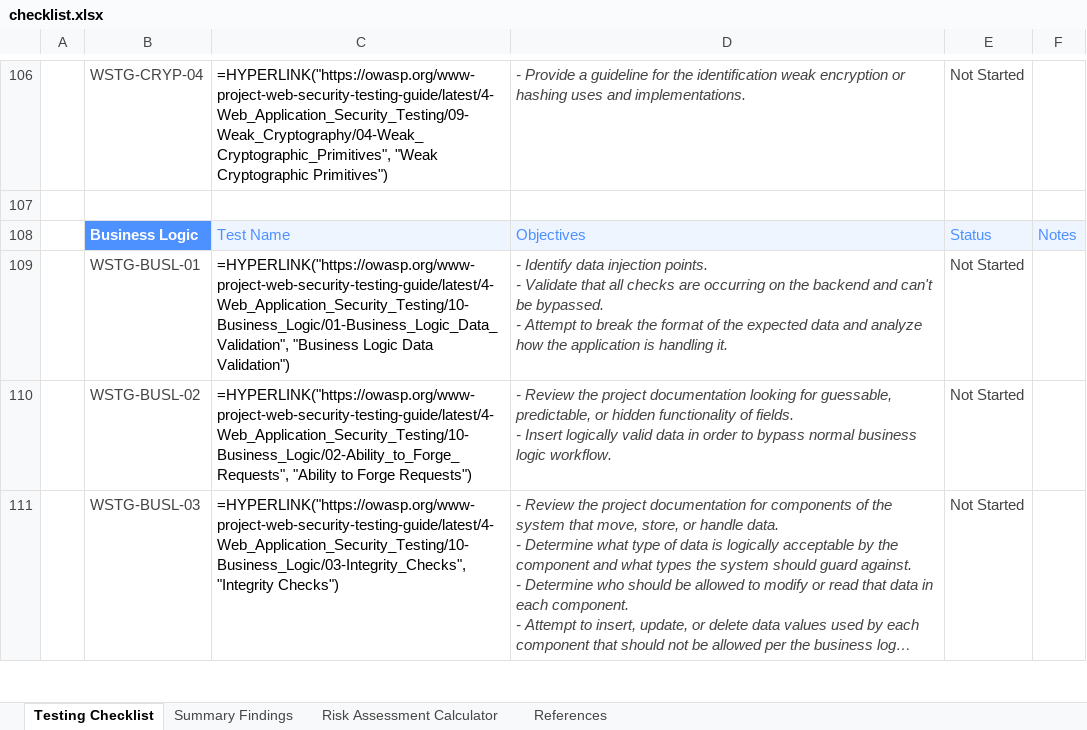
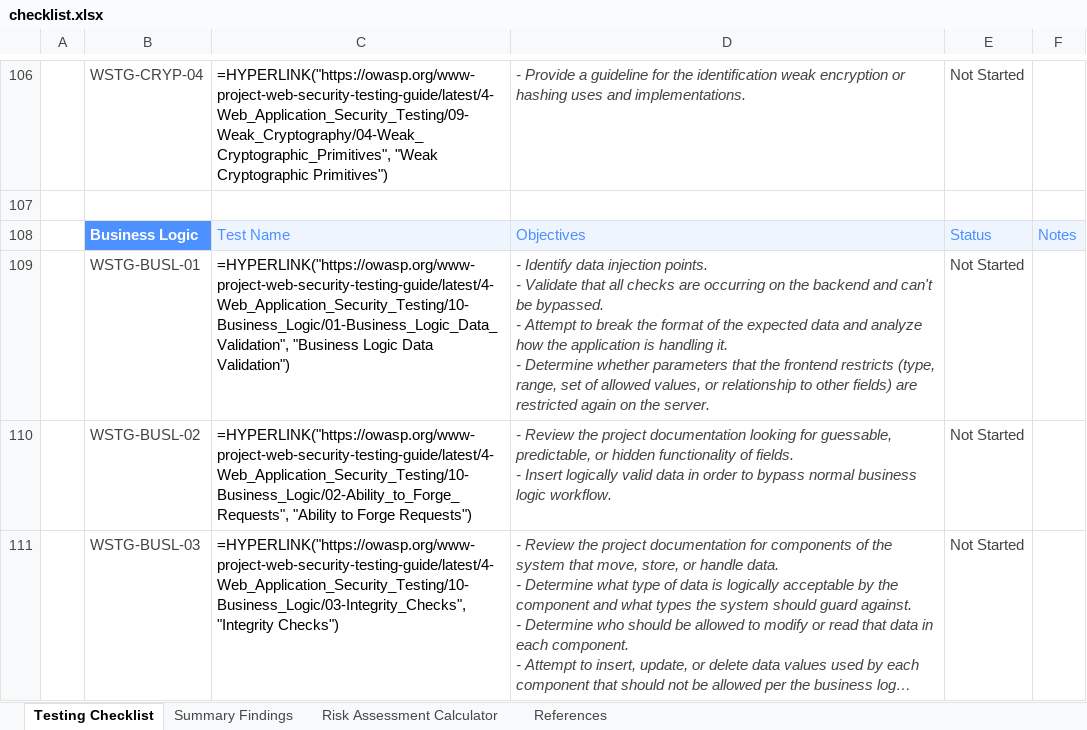
Before and after one commit to OWASP/wstg, an Excel workbook: checklists/checklist.xlsx, sheet Testing Checklist, drawn as a sheet; only a part is shown, gaps mark what is left out; long unchanged cells end in …; values as stored, in another font and other column widths than the file's, no borders; formulas without a stored value are shown as written; conditional formats not drawn; ↵ is a line break in a cell; the diff names each change by its address in the sheet, - before the commit and + after, or states it on an @@ line.

Commit message:
Publish Latest checklists 2026-10-14
Updates based on OWASP/wstg@1f577d9

```diff
--- a/checklists/checklist.xlsx (sheet Testing Checklist)
+++ b/checklists/checklist.xlsx (sheet Testing Checklist)
-D109: …handling it.
+D109: …handling it. ↵ - Determine whether parameters that the frontend restricts (type, range, set of allowed values, or relationship to other fields) are restricted again on the server.
```
Also changed, not shown: 2 other files.
